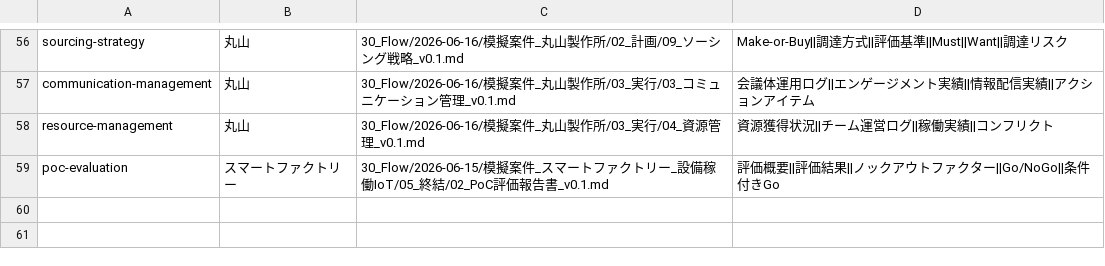
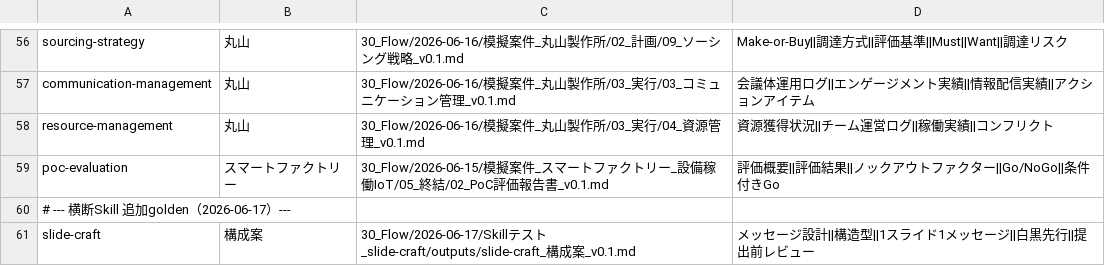
Before and after one commit to yutatsukamoto-ai/ai-project-leader, a TSV file: _tools/eval/goldens.tsv, drawn as a sheet; only a part is shown, gaps mark what is left out.

```diff
--- a/_tools/eval/goldens.tsv
+++ b/_tools/eval/goldens.tsv
@@ -59 +59,3 @@ resource-management	丸山	30_Flow/2026-06-16/模擬案件_丸山製作所/03_
 poc-evaluation	スマートファクトリー	30_Flow/2026-06-15/模擬案件_スマートファクトリー_設備稼働IoT/05_終結/02_PoC評価報告書_v0.1.md	評価概要||評価結果||ノックアウトファクター||Go/NoGo||条件付きGo
+# --- 横断Skill 追加golden（2026-06-17）---
+slide-craft	構成案	30_Flow/2026-06-17/Skillテスト_slide-craft/outputs/slide-craft_構成案_v0.1.md	メッセージ設計||構造型||1スライド1メッセージ||白黒先行||提出前レビュー
```
Also changed, not shown: _tools/sync-manifest.tsv, 10 other files.
